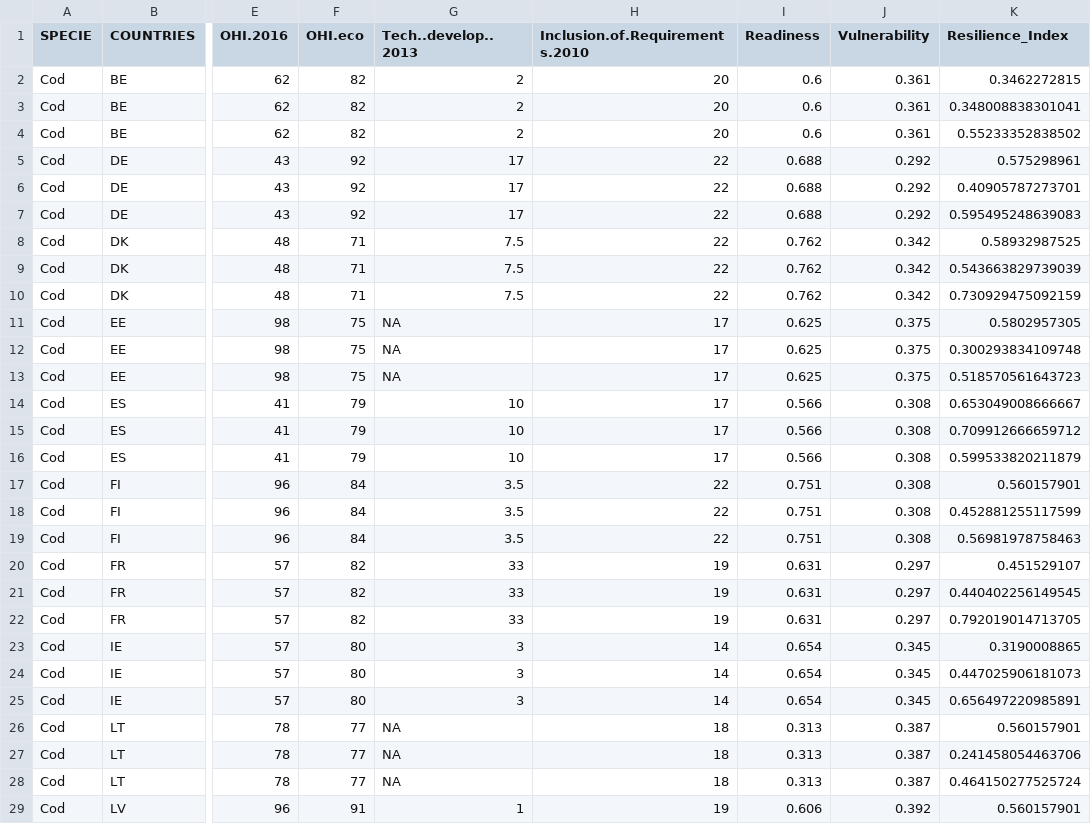
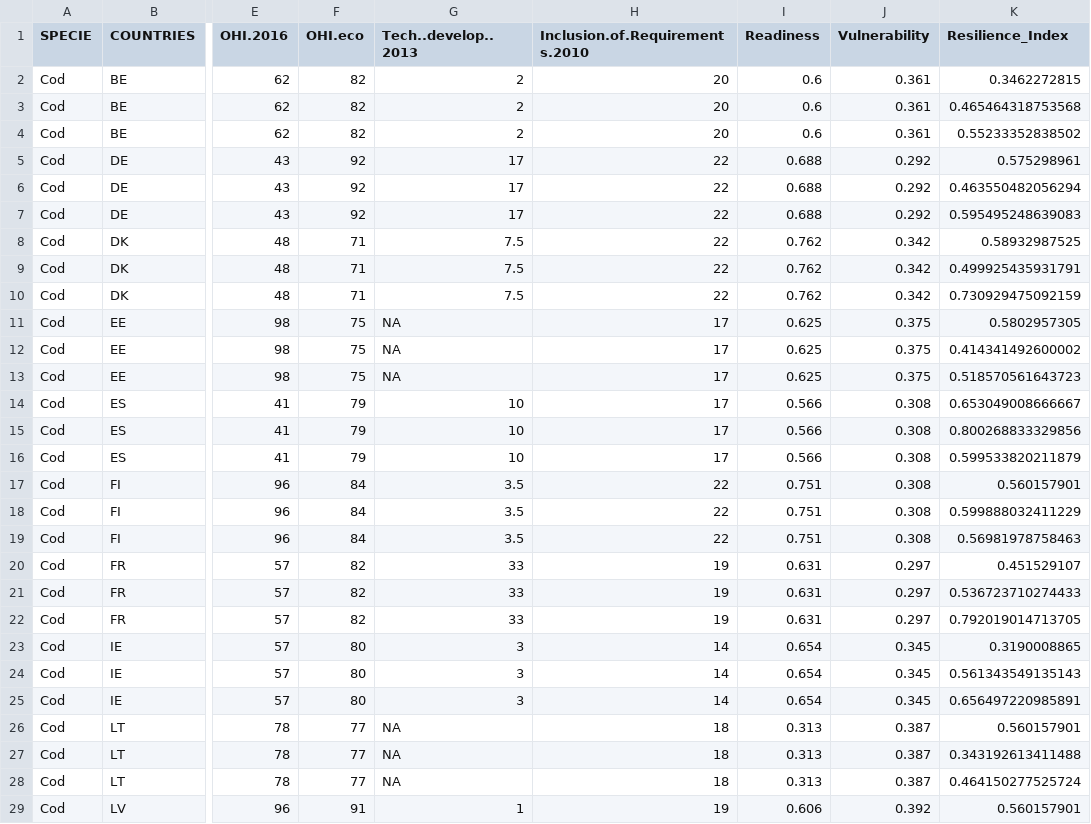
Before and after one commit to futureoceanslab/Fisheries-Resilience-Index, a CSV file: data/final_index.csv, drawn as a sheet; only a part is shown, gaps mark what is left out; the diff covers the shown part only; the diff names each change by its address in the sheet, - before the commit and + after, or states it on an @@ line.

```diff
--- a/data/final_index.csv
+++ b/data/final_index.csv
-K3 (Resilience_Index): 0.348008838301041
+K3 (Resilience_Index): 0.465464318753568
-K6 (Resilience_Index): 0.40905787273701
+K6 (Resilience_Index): 0.463550482056294
-K9 (Resilience_Index): 0.543663829739039
+K9 (Resilience_Index): 0.499925435931791
-K12 (Resilience_Index): 0.300293834109748
+K12 (Resilience_Index): 0.414341492600002
-K15 (Resilience_Index): 0.709912666659712
+K15 (Resilience_Index): 0.800268833329856
-K18 (Resilience_Index): 0.452881255117599
+K18 (Resilience_Index): 0.599888032411229
-K21 (Resilience_Index): 0.440402256149545
+K21 (Resilience_Index): 0.536723710274433
-K24 (Resilience_Index): 0.447025906181073
+K24 (Resilience_Index): 0.561343549135143
-K27 (Resilience_Index): 0.241458054463706
+K27 (Resilience_Index): 0.343192613411488
```
Also changed, not shown: 19 edited cells elsewhere in this file, 12 other files.
